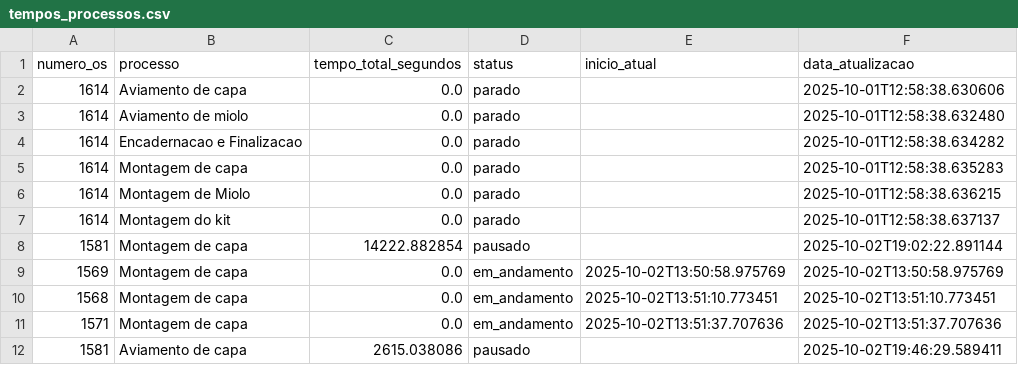
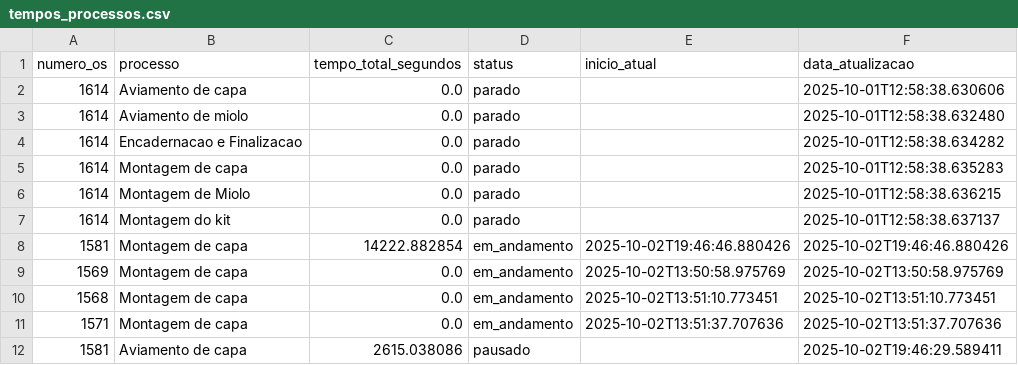
Before and after one commit to controleciceropapelaria-design/sistema-apontamento-tempos, a CSV file: tempos_processos.csv, drawn as a sheet.

Commit message:
Tempos atualizados - 02/10/2025 19:46

```diff
--- a/tempos_processos.csv
+++ b/tempos_processos.csv
@@ -7,3 +7,3 @@ numero_os,processo,tempo_total_segundos,status,inicio_atual,data_atualizacao
 1614,Montagem do kit,0.0,parado,,2025-10-01T12:58:38.637137
-1581,Montagem de capa,14222.882854,pausado,,2025-10-02T19:02:22.891144
+1581,Montagem de capa,14222.882854,em_andamento,2025-10-02T19:46:46.880426,2025-10-02T19:46:46.880426
 1569,Montagem de capa,0.0,em_andamento,2025-10-02T13:50:58.975769,2025-10-02T13:50:58.975769
```
